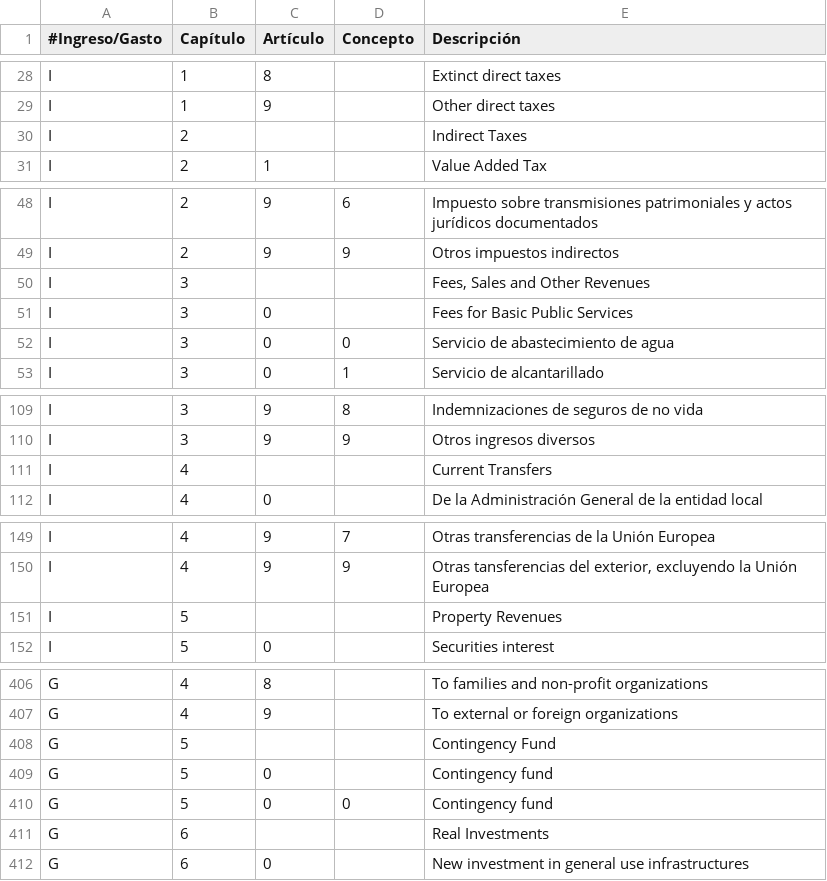
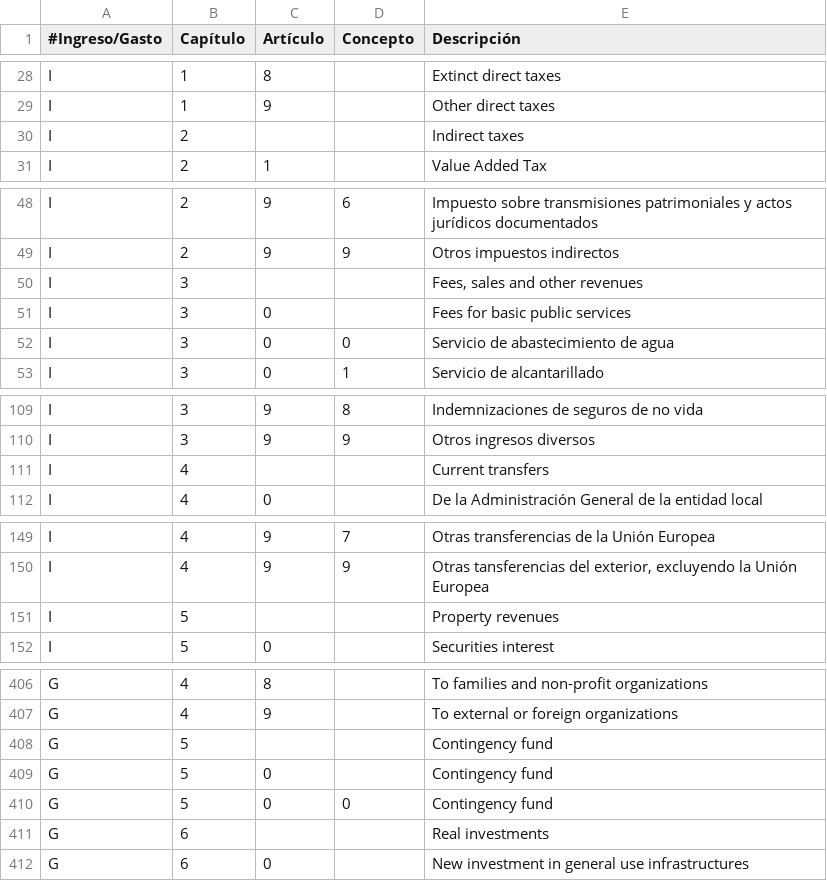
Before and after one commit to civio/presupuesto-barcelona, a CSV file: data/en/clasificacion_economica.csv, drawn as a sheet; only a part is shown, gaps mark what is left out; the diff covers the shown part only.

Commit message:
Fix case

```diff
--- a/data/en/clasificacion_economica.csv
+++ b/data/en/clasificacion_economica.csv
@@ -29,3 +29,3 @@ I,1,8,,Extinct direct taxes
 I,1,9,,Other direct taxes
-I,2,,,Indirect Taxes
+I,2,,,Indirect taxes
 I,2,1,,Value Added Tax
@@ -49,4 +49,4 @@ I,2,9,6,Impuesto sobre transmisiones patrimoniales y actos jurídicos documentad
 I,2,9,9,Otros impuestos indirectos
-I,3,,,"Fees, Sales and Other Revenues"
-I,3,0,,Fees for Basic Public Services
+I,3,,,"Fees, sales and other revenues"
+I,3,0,,Fees for basic public services
 I,3,0,0,Servicio de abastecimiento de agua
@@ -110,3 +110,3 @@ I,3,9,8,Indemnizaciones de seguros de no vida
 I,3,9,9,Otros ingresos diversos
-I,4,,,Current Transfers
+I,4,,,Current transfers
 I,4,0,,De la Administración General de la entidad local
@@ -150,3 +150,3 @@ I,4,9,7,Otras transferencias de la Unión Europea
 I,4,9,9,"Otras tansferencias del exterior, excluyendo la Unión Europea"
-I,5,,,Property Revenues
+I,5,,,Property revenues
 I,5,0,,Securities interest
@@ -407,6 +407,6 @@ G,4,8,,To families and non-profit organizations
 G,4,9,,To external or foreign organizations
-G,5,,,Contingency Fund
+G,5,,,Contingency fund
 G,5,0,,Contingency fund
 G,5,0,0,Contingency fund
-G,6,,,Real Investments
+G,6,,,Real investments
 G,6,0,,New investment in general use infrastructures
```
Also changed, not shown: 11 edited cells elsewhere in this file.
